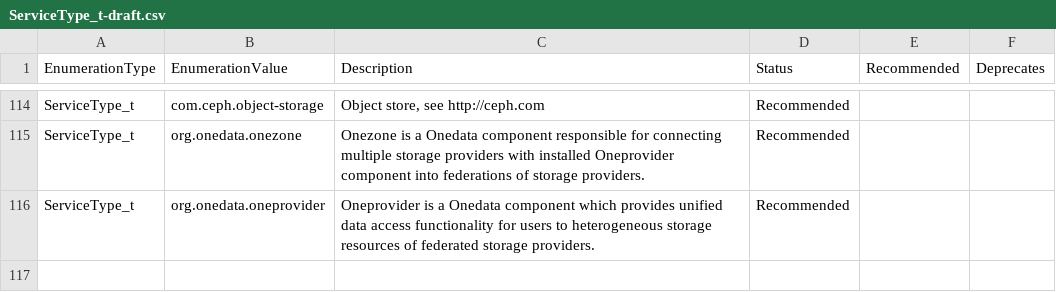
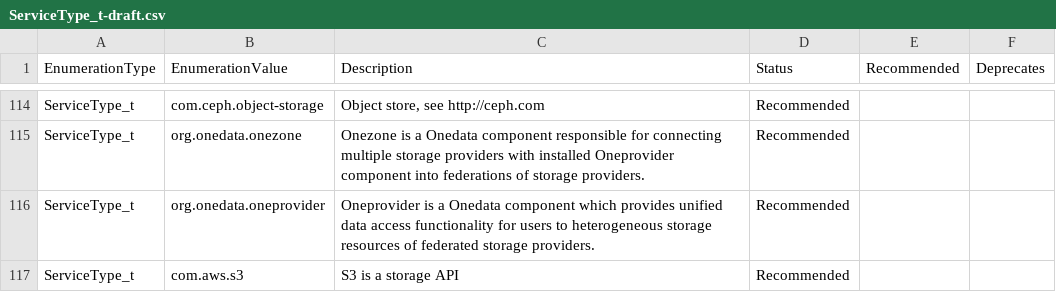
Before and after one commit to RoseECooper/Enumerations, a CSV file: ServiceType_t-draft.csv, drawn as a sheet; only a part is shown, gaps mark what is left out; the diff names each change by its address in the sheet, - before the commit and + after, or states it on an @@ line.

Commit message:
Adding com.aws.s3 service type

```diff
--- a/ServiceType_t-draft.csv
+++ b/ServiceType_t-draft.csv
+row 117: ServiceType_t | com.aws.s3 | S3 is a storage API | Recommended
```
Also changed, not shown: ServiceType_t.csv.
